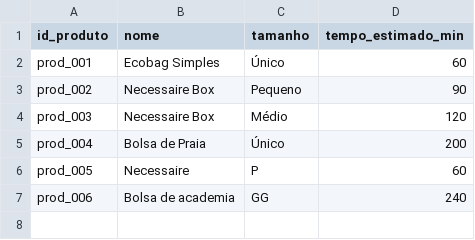
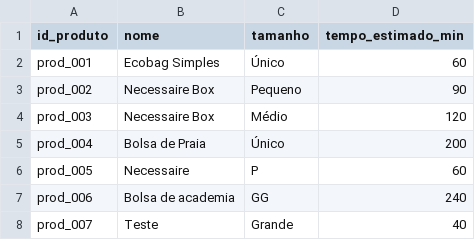
Before and after one commit to Cesaraugusto916/AtelieApp, a CSV file: produtos.csv, drawn as a sheet; the diff names each change by its address in the sheet, - before the commit and + after, or states it on an @@ line.

```diff
--- a/produtos.csv
+++ b/produtos.csv
+row 8: prod_007 | Teste | Grande | 40
```
Also changed, not shown: 2 other files.
